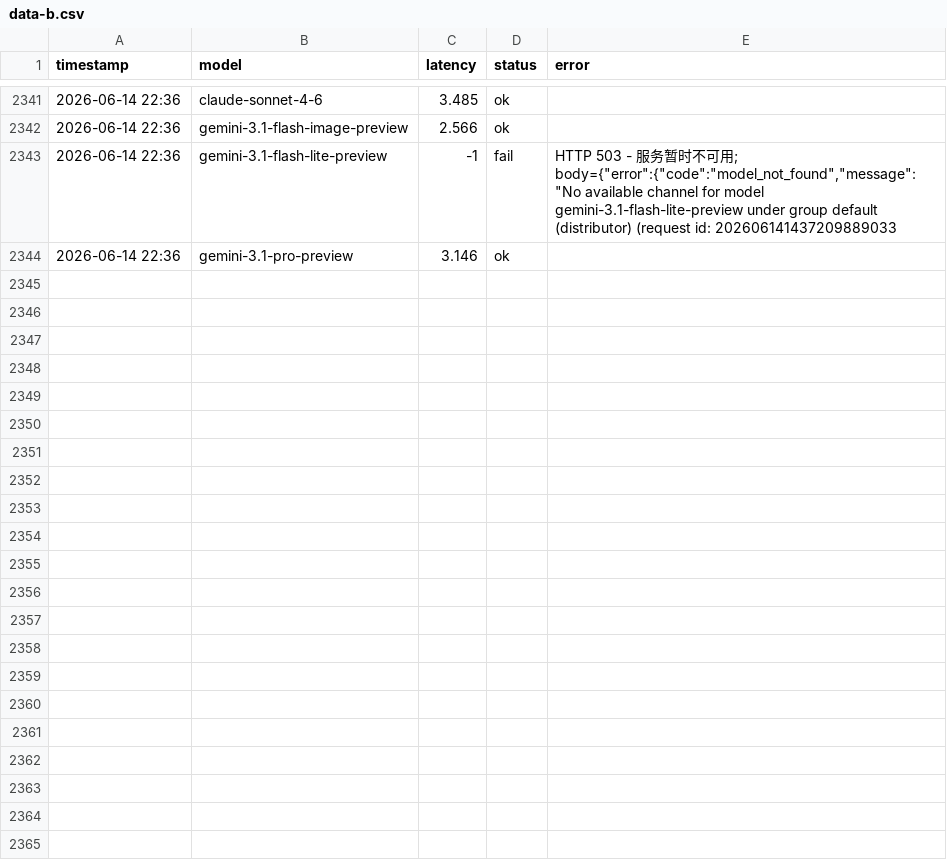
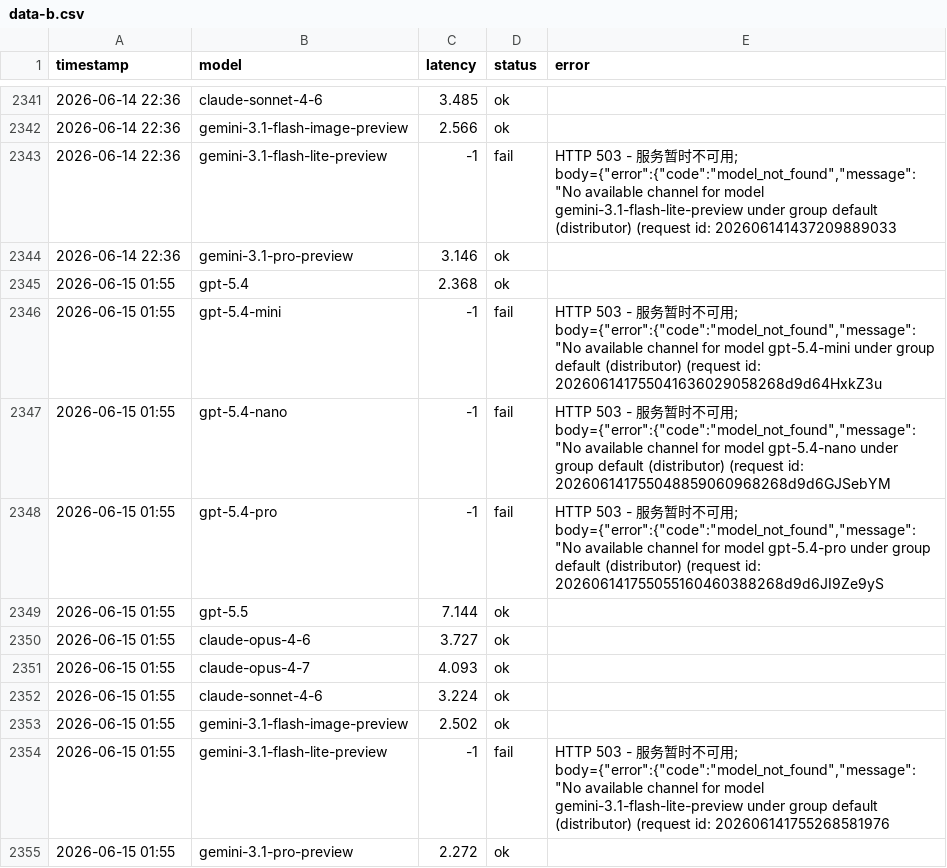
Before and after one commit to rongyinger/api-checker, a CSV file: docs/data-b.csv, drawn as a sheet; only a part is shown, gaps mark what is left out.

```diff
--- a/docs/data-b.csv
+++ b/docs/data-b.csv
@@ -2344 +2344,12 @@ timestamp,model,latency,status,error
 2026-06-14 22:36,gemini-3.1-pro-preview,3.146,ok,
+2026-06-15 01:55,gpt-5.4,2.368,ok,
+2026-06-15 01:55,gpt-5.4-mini,-1,fail,"HTTP 503 - 服务暂时不可用; body={""error"":{""code"":""model_not_found"",""message"":""No available channel for model gpt-5.4-mini under group default (distributor) (request id: 202606141755041636029058268d9d64HxkZ3u"
+2026-06-15 01:55,gpt-5.4-nano,-1,fail,"HTTP 503 - 服务暂时不可用; body={""error"":{""code"":""model_not_found"",""message"":""No available channel for model gpt-5.4-nano under group default (distributor) (request id: 202606141755048859060968268d9d6GJSebYM"
+2026-06-15 01:55,gpt-5.4-pro,-1,fail,"HTTP 503 - 服务暂时不可用; body={""error"":{""code"":""model_not_found"",""message"":""No available channel for model gpt-5.4-pro under group default (distributor) (request id: 202606141755055160460388268d9d6JI9Ze9yS"
+2026-06-15 01:55,gpt-5.5,7.144,ok,
+2026-06-15 01:55,claude-opus-4-6,3.727,ok,
+2026-06-15 01:55,claude-opus-4-7,4.093,ok,
+2026-06-15 01:55,claude-sonnet-4-6,3.224,ok,
+2026-06-15 01:55,gemini-3.1-flash-image-preview,2.502,ok,
+2026-06-15 01:55,gemini-3.1-flash-lite-preview,-1,fail,"HTTP 503 - 服务暂时不可用; body={""error"":{""code"":""model_not_found"",""message"":""No available channel for model gemini-3.1-flash-lite-preview under group default (distributor) (request id: 202606141755268581976"
+2026-06-15 01:55,gemini-3.1-pro-preview,2.272,ok,
```
